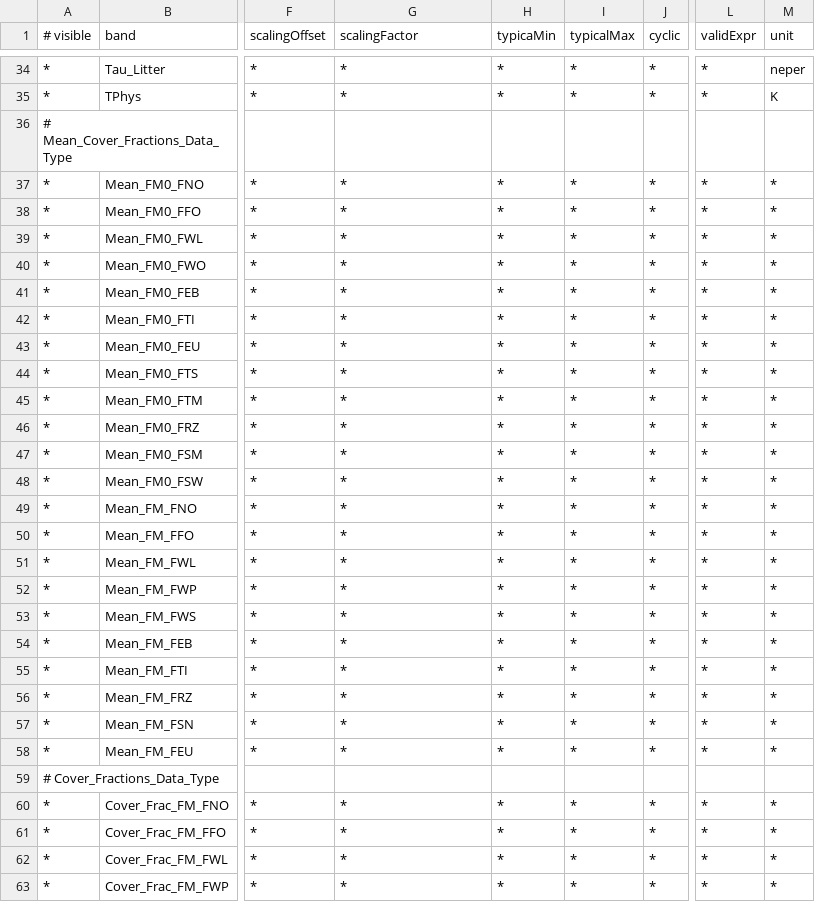
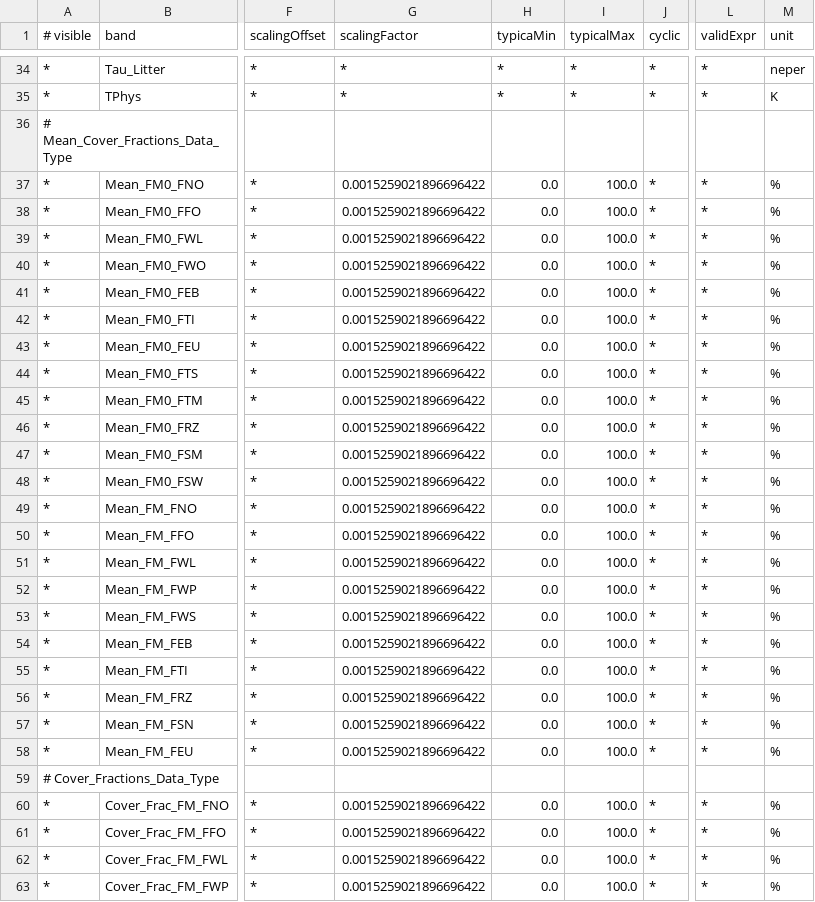
Before and after one commit to bcdev/smos-box, a CSV file: smos-reader/src/main/resources/org/esa/beam/dataio/smos/dddb/bands/MIR_/SMDAP2/DBL_SM_XXXX_MIR_SMDAP2_0200.csv, drawn as a sheet; only a part is shown, gaps mark what is left out; the diff covers the shown part only; the diff names each change by its address in the sheet, - before the commit and + after, or states it on an @@ line.

```diff
--- a/smos-reader/src/main/resources/org/esa/beam/dataio/smos/dddb/bands/MIR_/SMDAP2/DBL_SM_XXXX_MIR_SMDAP2_0200.csv
+++ b/smos-reader/src/main/resources/org/esa/beam/dataio/smos/dddb/bands/MIR_/SMDAP2/DBL_SM_XXXX_MIR_SMDAP2_0200.csv
-G37:G58 (scalingFactor): *
+G37:G58 (scalingFactor): 0.0015259021896696422
-H37:H58 (typicaMin): *
+H37:H58 (typicaMin): 0.0
-I37:I58 (typicalMax): *
+I37:I58 (typicalMax): 100.0
-M37:M58 (unit): *
+M37:M58 (unit): %
-G60:G63 (scalingFactor): *
+G60:G63 (scalingFactor): 0.0015259021896696422
-H60:H63 (typicaMin): *
+H60:H63 (typicaMin): 0.0
-I60:I63 (typicalMax): *
+I60:I63 (typicalMax): 100.0
-M60:M63 (unit): *
+M60:M63 (unit): %
```
Also changed, not shown: 33 edited cells elsewhere in this file, smos-reader/src/main/resources/org/esa/beam/dataio/smos/dddb/bands/MIR_/SMDAP2/DBL_SM_XXXX_MIR_SMDAP2_0201.csv, smos-reader/src/main/resources/org/esa/beam/dataio/smos/dddb/bands/MIR_/SMDAP2/DBL_SM_XXXX_MIR_SMDAP2_0300.csv.
